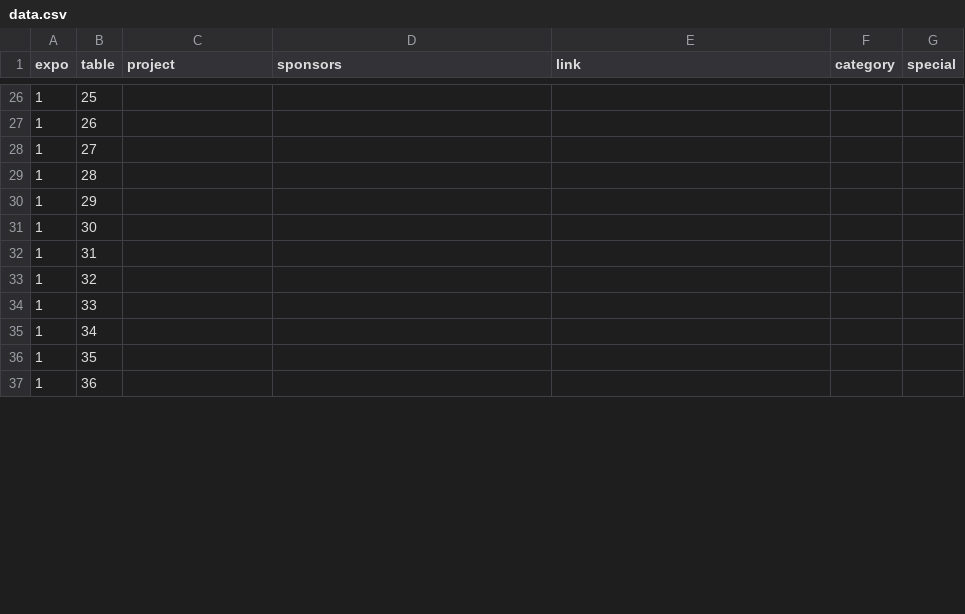
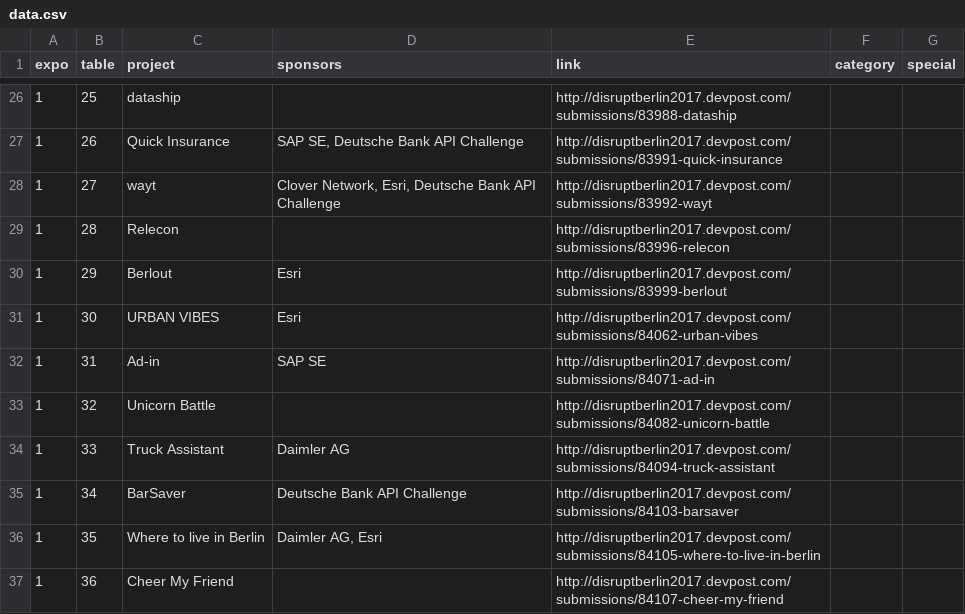
Before and after one commit to murby/disruptberlin2017, a CSV file: data/data.csv, drawn as a sheet; only a part is shown, gaps mark what is left out; the diff covers the shown part only.

Commit message:
projects

```diff
--- a/data/data.csv
+++ b/data/data.csv
@@ -26,12 +26,12 @@ expo,table,project,sponsors,link,category,special
-1,25,,,,,
-1,26,,,,,
-1,27,,,,,
-1,28,,,,,
-1,29,,,,,
-1,30,,,,,
-1,31,,,,,
-1,32,,,,,
-1,33,,,,,
-1,34,,,,,
-1,35,,,,,
-1,36,,,,,
+1,25,dataship,,http://disruptberlin2017.devpost.com/submissions/83988-dataship,,
+1,26,Quick Insurance,"SAP SE, Deutsche Bank API Challenge",http://disruptberlin2017.devpost.com/submissions/83991-quick-insurance,,
+1,27,wayt,"Clover Network, Esri, Deutsche Bank API Challenge",http://disruptberlin2017.devpost.com/submissions/83992-wayt,,
+1,28,Relecon,,http://disruptberlin2017.devpost.com/submissions/83996-relecon,,
+1,29,Berlout,Esri,http://disruptberlin2017.devpost.com/submissions/83999-berlout,,
+1,30,URBAN VIBES,Esri,http://disruptberlin2017.devpost.com/submissions/84062-urban-vibes,,
+1,31,Ad-in,SAP SE,http://disruptberlin2017.devpost.com/submissions/84071-ad-in,,
+1,32,Unicorn Battle,,http://disruptberlin2017.devpost.com/submissions/84082-unicorn-battle,,
+1,33,Truck Assistant,Daimler AG,http://disruptberlin2017.devpost.com/submissions/84094-truck-assistant,,
+1,34,BarSaver,Deutsche Bank API Challenge,http://disruptberlin2017.devpost.com/submissions/84103-barsaver,,
+1,35,Where to live in Berlin,"Daimler AG, Esri",http://disruptberlin2017.devpost.com/submissions/84105-where-to-live-in-berlin,,
+1,36,Cheer My Friend,,http://disruptberlin2017.devpost.com/submissions/84107-cheer-my-friend,,
```
Also changed, not shown: 1 removed row and 90 edited cells elsewhere in this file, 1 other file.
